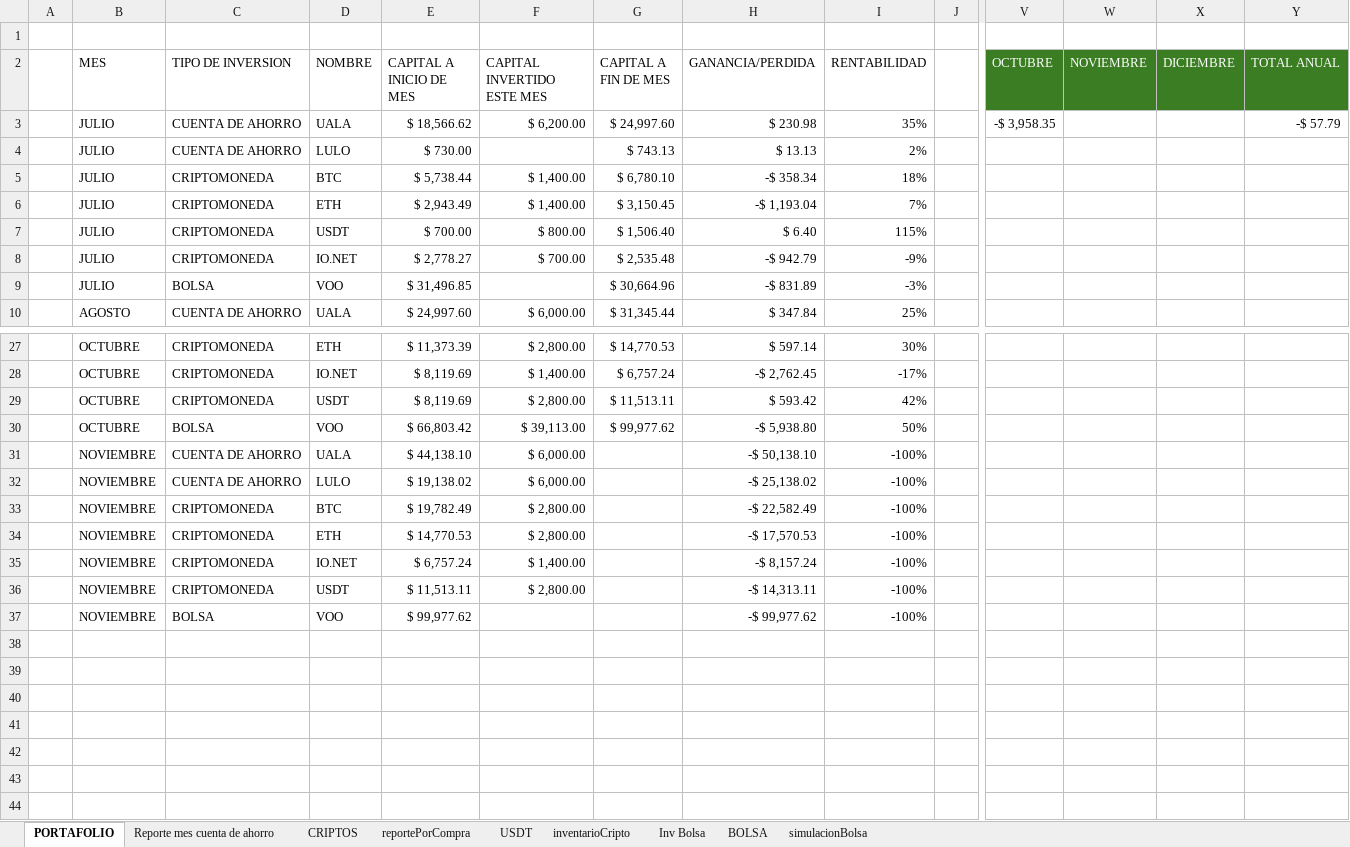
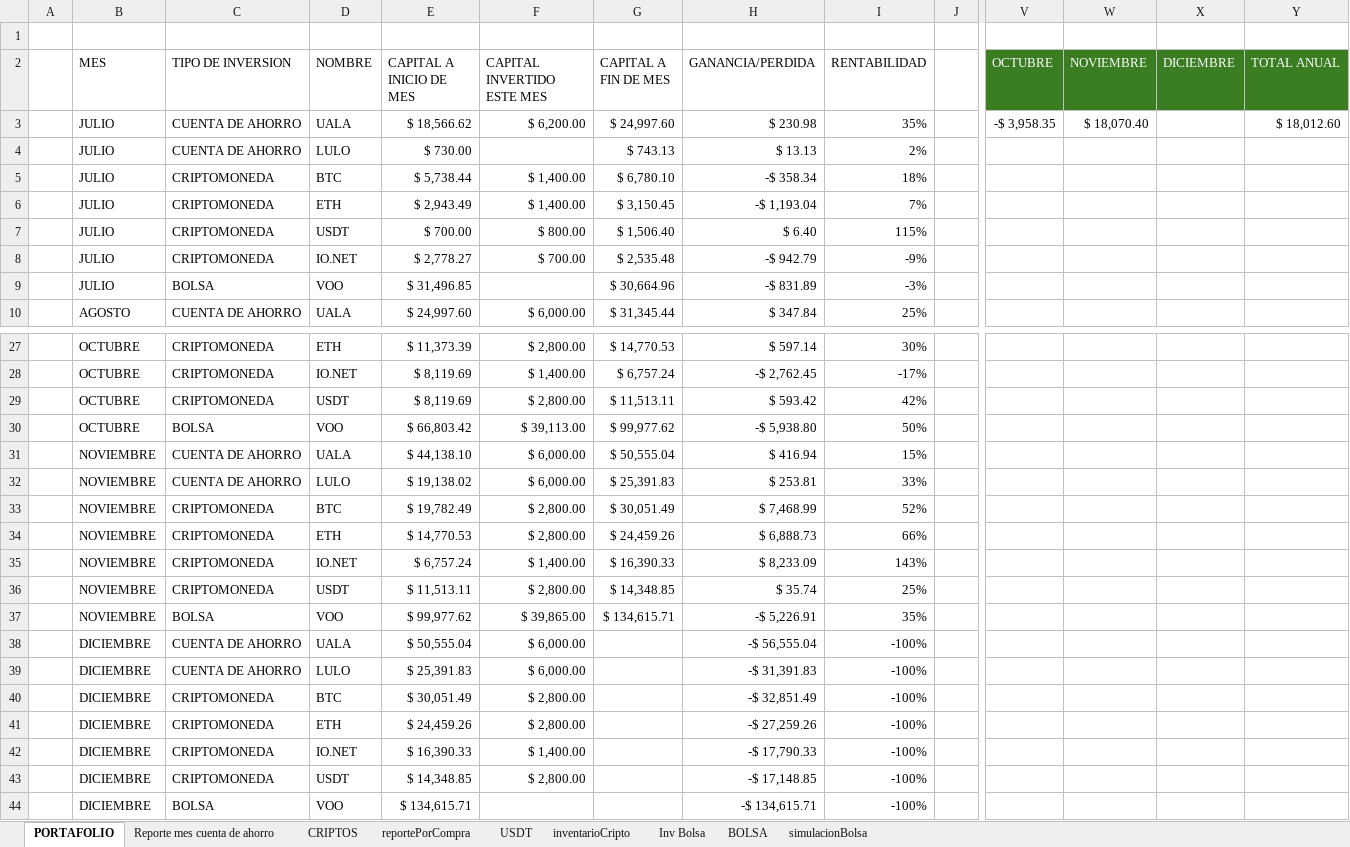
Before and after one commit to sebastia9330/proyectos2024, an Excel workbook: documentos/inversiones.xlsx, sheet PORTAFOLIO, drawn as a sheet; only a part is shown, gaps mark what is left out; values as stored, in another font and other column widths than the file's, no borders; charts and pictures and conditional formats and table styles not drawn; addresses are those after the commit; rows hold the shown columns only; the diff names each change by its address in the sheet, - before the commit and + after, or states it on an @@ line.

```diff
--- a/documentos/inversiones.xlsx (sheet PORTAFOLIO)
+++ b/documentos/inversiones.xlsx (sheet PORTAFOLIO)
-W3 (NOVIEMBRE): (empty)
+W3 (NOVIEMBRE): $ 18,070.40
-Y3 (TOTAL ANUAL): -$ 57.79
+Y3 (TOTAL ANUAL): $ 18,012.60
-G31 (CAPITAL A FIN DE MES): (empty)
+G31 (CAPITAL A FIN DE MES): $ 50,555.04
-H31 (GANANCIA/PERDIDA): -$ 50,138.10
+H31 (GANANCIA/PERDIDA): $ 416.94
-I31 (RENTABILIDAD): -100%
+I31 (RENTABILIDAD): 15%
-G32 (CAPITAL A FIN DE MES): (empty)
+G32 (CAPITAL A FIN DE MES): $ 25,391.83
-H32 (GANANCIA/PERDIDA): -$ 25,138.02
+H32 (GANANCIA/PERDIDA): $ 253.81
-I32 (RENTABILIDAD): -100%
+I32 (RENTABILIDAD): 33%
-G33 (CAPITAL A FIN DE MES): (empty)
+G33 (CAPITAL A FIN DE MES): $ 30,051.49
-H33 (GANANCIA/PERDIDA): -$ 22,582.49
+H33 (GANANCIA/PERDIDA): $ 7,468.99
-I33 (RENTABILIDAD): -100%
+I33 (RENTABILIDAD): 52%
-G34 (CAPITAL A FIN DE MES): (empty)
+G34 (CAPITAL A FIN DE MES): $ 24,459.26
-H34 (GANANCIA/PERDIDA): -$ 17,570.53
+H34 (GANANCIA/PERDIDA): $ 6,888.73
-I34 (RENTABILIDAD): -100%
+I34 (RENTABILIDAD): 66%
-G35 (CAPITAL A FIN DE MES): (empty)
+G35 (CAPITAL A FIN DE MES): $ 16,390.33
-H35 (GANANCIA/PERDIDA): -$ 8,157.24
+H35 (GANANCIA/PERDIDA): $ 8,233.09
-I35 (RENTABILIDAD): -100%
+I35 (RENTABILIDAD): 143%
-G36 (CAPITAL A FIN DE MES): (empty)
+G36 (CAPITAL A FIN DE MES): $ 14,348.85
-H36 (GANANCIA/PERDIDA): -$ 14,313.11
+H36 (GANANCIA/PERDIDA): $ 35.74
-I36 (RENTABILIDAD): -100%
+I36 (RENTABILIDAD): 25%
+row 37:  | NOVIEMBRE | BOLSA | VOO | $ 99,977.62 | $ 39,865.00 | $ 134,615.71 | -$ 5,226.91 | 35%
+row 38:  | DICIEMBRE | CUENTA DE AHORRO | UALA | $ 50,555.04 | $ 6,000.00 |  | -$ 56,555.04 | -100%
+row 39:  | DICIEMBRE | CUENTA DE AHORRO | LULO | $ 25,391.83 | $ 6,000.00 |  | -$ 31,391.83 | -100%
+row 40:  | DICIEMBRE | CRIPTOMONEDA | BTC | $ 30,051.49 | $ 2,800.00 |  | -$ 32,851.49 | -100%
+row 41:  | DICIEMBRE | CRIPTOMONEDA | ETH | $ 24,459.26 | $ 2,800.00 |  | -$ 27,259.26 | -100%
+row 42:  | DICIEMBRE | CRIPTOMONEDA | IO.NET | $ 16,390.33 | $ 1,400.00 |  | -$ 17,790.33 | -100%
+row 43:  | DICIEMBRE | CRIPTOMONEDA | USDT | $ 14,348.85 | $ 2,800.00 |  | -$ 17,148.85 | -100%
-B44 (MES): NOVIEMBRE
+B44 (MES): DICIEMBRE
-E44 (CAPITAL A INICIO DE MES): $ 99,977.62
+E44 (CAPITAL A INICIO DE MES): $ 134,615.71
-H44 (GANANCIA/PERDIDA): -$ 99,977.62
+H44 (GANANCIA/PERDIDA): -$ 134,615.71
```
Also changed, not shown: sheet reportePorCompra, sheet Inv Bolsa, sheet CRIPTOS, sheet inventarioCripto, sheet USDT, sheet simulacionBolsa, 1 more sheet, formulas that keep their value, charts or pictures, documentos/Presupuesto.xlsx, 4 other files.
